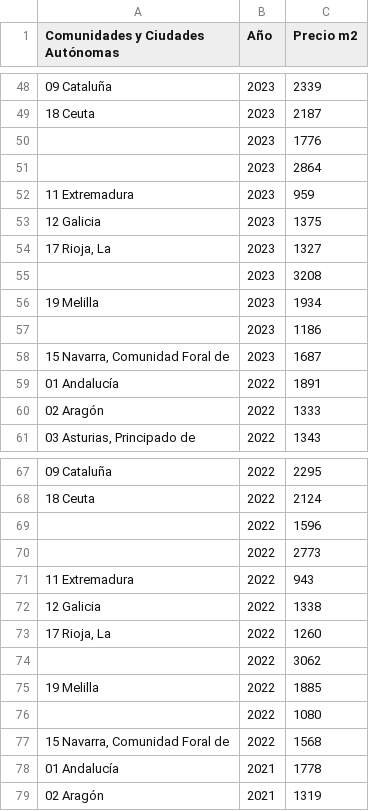
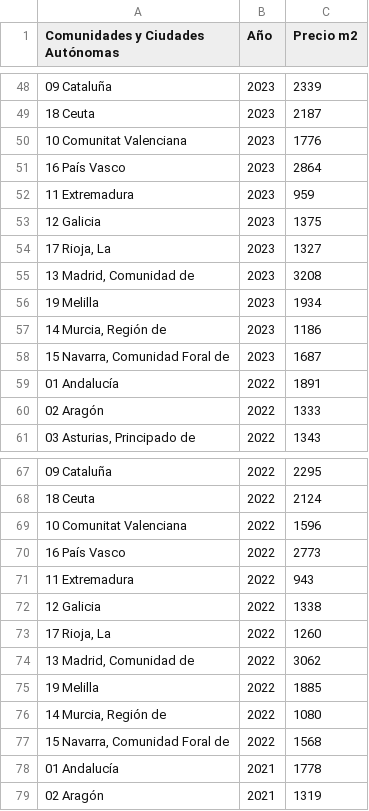
Before and after one commit to luciaruizfraile/youth_housing, a CSV file: data/clean/idealista_clean.csv, drawn as a sheet; only a part is shown, gaps mark what is left out; the diff covers the shown part only.

```diff
--- a/data/clean/idealista_clean.csv
+++ b/data/clean/idealista_clean.csv
@@ -49,4 +49,4 @@ Comunidades y Ciudades Autónomas,Año,Precio m2
 18 Ceuta,2023,2187
-,2023,1776
-,2023,2864
+10 Comunitat Valenciana,2023,1776
+16 País Vasco,2023,2864
 11 Extremadura,2023,959
@@ -54,5 +54,5 @@ Comunidades y Ciudades Autónomas,Año,Precio m2
 "17 Rioja, La",2023,1327
-,2023,3208
+"13 Madrid, Comunidad de",2023,3208
 19 Melilla,2023,1934
-,2023,1186
+"14 Murcia, Región de",2023,1186
 "15 Navarra, Comunidad Foral de",2023,1687
@@ -68,4 +68,4 @@ Comunidades y Ciudades Autónomas,Año,Precio m2
 18 Ceuta,2022,2124
-,2022,1596
-,2022,2773
+10 Comunitat Valenciana,2022,1596
+16 País Vasco,2022,2773
 11 Extremadura,2022,943
@@ -73,5 +73,5 @@ Comunidades y Ciudades Autónomas,Año,Precio m2
 "17 Rioja, La",2022,1260
-,2022,3062
+"13 Madrid, Comunidad de",2022,3062
 19 Melilla,2022,1885
-,2022,1080
+"14 Murcia, Región de",2022,1080
 "15 Navarra, Comunidad Foral de",2022,1568
```
Also changed, not shown: 16 edited cells elsewhere in this file, 5 other files.
